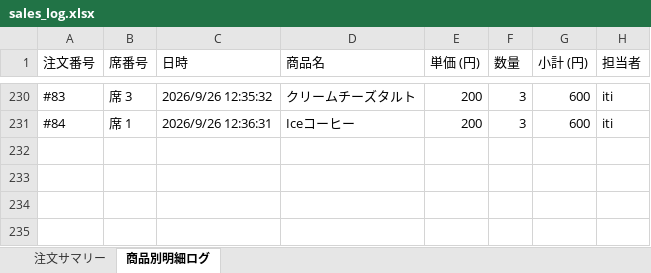
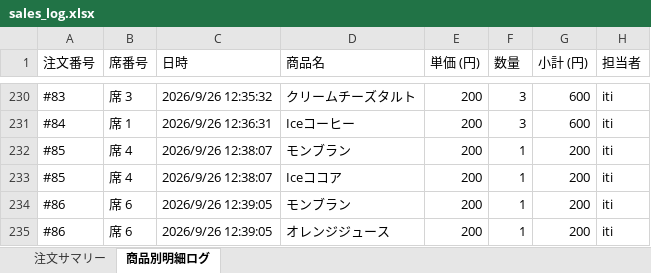
Before and after one commit to issei-desu/olive, an Excel workbook: sales_log.xlsx, sheet 商品別明細ログ, drawn as a sheet; only a part is shown, gaps mark what is left out; values as stored, in another font and other column widths than the file's, no borders; the diff names each change by its address in the sheet, - before the commit and + after, or states it on an @@ line.

Commit message:
Auto-sync sales log to Excel via POS

```diff
--- a/sales_log.xlsx (sheet 商品別明細ログ)
+++ b/sales_log.xlsx (sheet 商品別明細ログ)
+row 232: #85 | 席 4 | 2026/9/26 12:38:07 | モンブラン | 200 | 1 | 200 | iti
+row 233: #85 | 席 4 | 2026/9/26 12:38:07 | Iceココア | 200 | 1 | 200 | iti
+row 234: #86 | 席 6 | 2026/9/26 12:39:05 | モンブラン | 200 | 1 | 200 | iti
+row 235: #86 | 席 6 | 2026/9/26 12:39:05 | オレンジジュース | 200 | 1 | 200 | iti
```
Also changed, not shown: sheet 注文サマリー.
